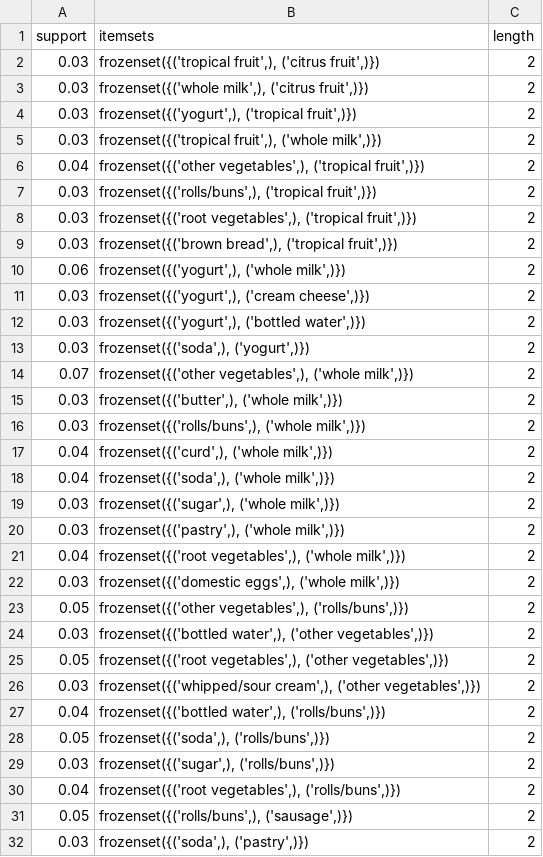
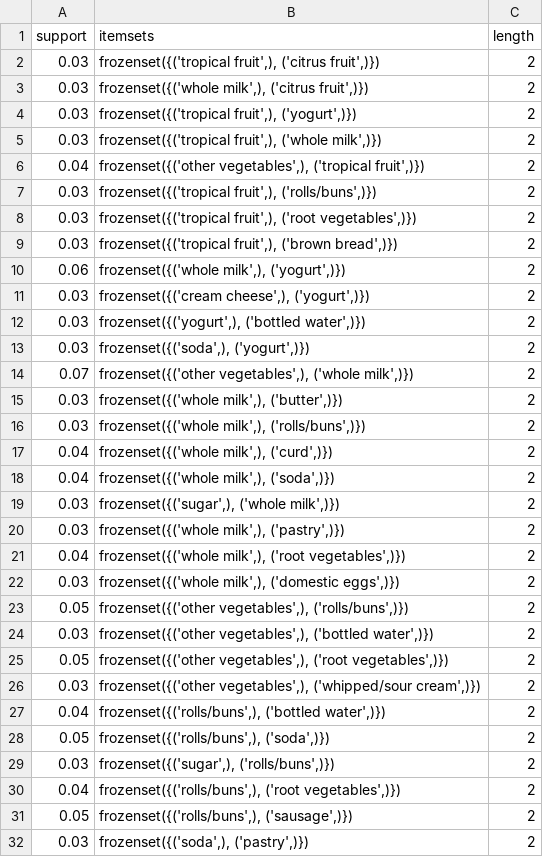
Before and after one commit to snigdho611/smart-inventory-using-data-mining, a CSV file: files/outputs/frequent-data.csv, drawn as a sheet; only a part is shown; the diff covers the shown part only.

Commit message:
Separating frozensets as lists

```diff
--- a/files/outputs/frequent-data.csv
+++ b/files/outputs/frequent-data.csv
@@ -3,10 +3,10 @@ support,itemsets,length
 0.03,"frozenset({('whole milk',), ('citrus fruit',)})",2
-0.03,"frozenset({('yogurt',), ('tropical fruit',)})",2
+0.03,"frozenset({('tropical fruit',), ('yogurt',)})",2
 0.03,"frozenset({('tropical fruit',), ('whole milk',)})",2
 0.04,"frozenset({('other vegetables',), ('tropical fruit',)})",2
-0.03,"frozenset({('rolls/buns',), ('tropical fruit',)})",2
-0.03,"frozenset({('root vegetables',), ('tropical fruit',)})",2
-0.03,"frozenset({('brown bread',), ('tropical fruit',)})",2
-0.06,"frozenset({('yogurt',), ('whole milk',)})",2
-0.03,"frozenset({('yogurt',), ('cream cheese',)})",2
+0.03,"frozenset({('tropical fruit',), ('rolls/buns',)})",2
+0.03,"frozenset({('tropical fruit',), ('root vegetables',)})",2
+0.03,"frozenset({('tropical fruit',), ('brown bread',)})",2
+0.06,"frozenset({('whole milk',), ('yogurt',)})",2
+0.03,"frozenset({('cream cheese',), ('yogurt',)})",2
 0.03,"frozenset({('yogurt',), ('bottled water',)})",2
@@ -14,18 +14,18 @@ support,itemsets,length
 0.07,"frozenset({('other vegetables',), ('whole milk',)})",2
-0.03,"frozenset({('butter',), ('whole milk',)})",2
-0.03,"frozenset({('rolls/buns',), ('whole milk',)})",2
-0.04,"frozenset({('curd',), ('whole milk',)})",2
-0.04,"frozenset({('soda',), ('whole milk',)})",2
+0.03,"frozenset({('whole milk',), ('butter',)})",2
+0.03,"frozenset({('whole milk',), ('rolls/buns',)})",2
+0.04,"frozenset({('whole milk',), ('curd',)})",2
+0.04,"frozenset({('whole milk',), ('soda',)})",2
 0.03,"frozenset({('sugar',), ('whole milk',)})",2
-0.03,"frozenset({('pastry',), ('whole milk',)})",2
-0.04,"frozenset({('root vegetables',), ('whole milk',)})",2
-0.03,"frozenset({('domestic eggs',), ('whole milk',)})",2
+0.03,"frozenset({('whole milk',), ('pastry',)})",2
+0.04,"frozenset({('whole milk',), ('root vegetables',)})",2
+0.03,"frozenset({('whole milk',), ('domestic eggs',)})",2
 0.05,"frozenset({('other vegetables',), ('rolls/buns',)})",2
-0.03,"frozenset({('bottled water',), ('other vegetables',)})",2
-0.05,"frozenset({('root vegetables',), ('other vegetables',)})",2
-0.03,"frozenset({('whipped/sour cream',), ('other vegetables',)})",2
-0.04,"frozenset({('bottled water',), ('rolls/buns',)})",2
-0.05,"frozenset({('soda',), ('rolls/buns',)})",2
+0.03,"frozenset({('other vegetables',), ('bottled water',)})",2
+0.05,"frozenset({('other vegetables',), ('root vegetables',)})",2
+0.03,"frozenset({('other vegetables',), ('whipped/sour cream',)})",2
+0.04,"frozenset({('rolls/buns',), ('bottled water',)})",2
+0.05,"frozenset({('rolls/buns',), ('soda',)})",2
 0.03,"frozenset({('sugar',), ('rolls/buns',)})",2
-0.04,"frozenset({('root vegetables',), ('rolls/buns',)})",2
+0.04,"frozenset({('rolls/buns',), ('root vegetables',)})",2
 0.05,"frozenset({('rolls/buns',), ('sausage',)})",2
```
Also changed, not shown: 3 edited cells elsewhere in this file, 1 other file.
